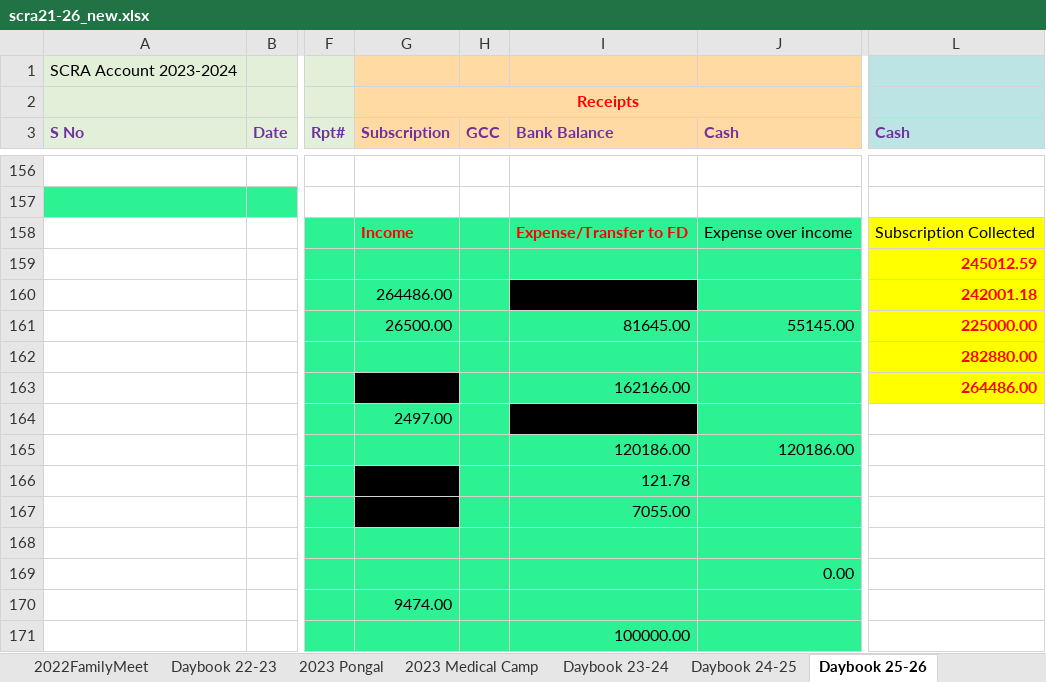
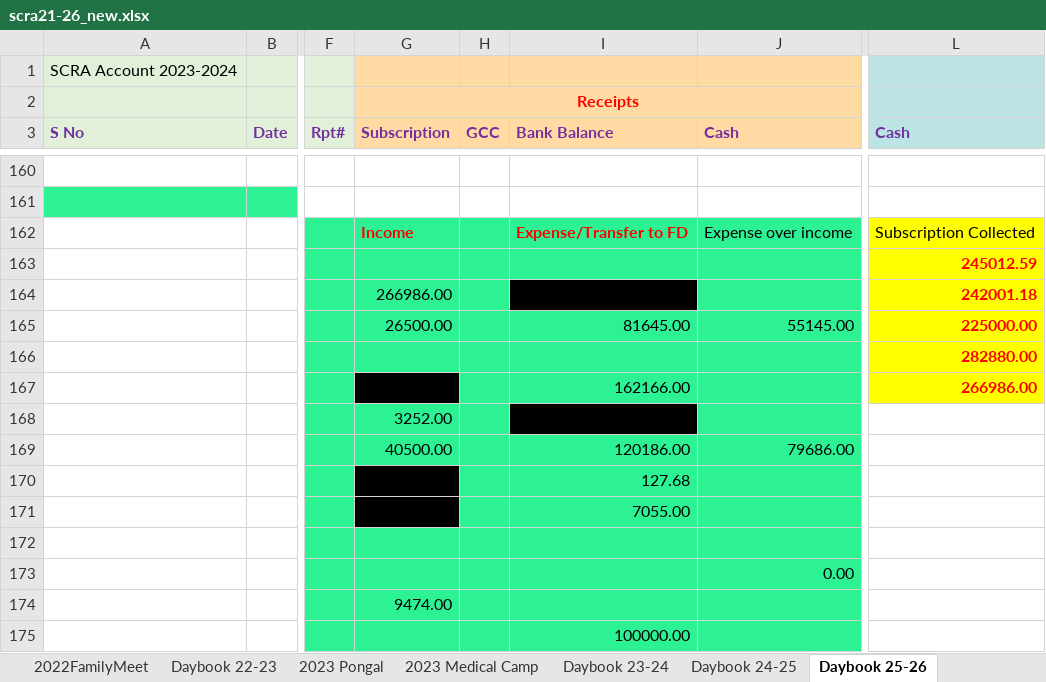
Before and after one commit to vu2ow/vu2ow.github.io, an Excel workbook: scra/scra21-26_new.xlsx, sheet Daybook 25-26, drawn as a sheet; only a part is shown, gaps mark what is left out; values as stored, in another font and other column widths than the file's, no borders; addresses are those after the commit; the diff covers the shown part only; the diff names each change by its address in the sheet, - before the commit and + after, or states it on an @@ line.

```diff
--- a/scra/scra21-26_new.xlsx (sheet Daybook 25-26)
+++ b/scra/scra21-26_new.xlsx (sheet Daybook 25-26)
-G164 (Subscription): 264486.00
+G164 (Subscription): 266986.00
-L167 (Cash): 264486.00
+L167 (Cash): 266986.00
-G168 (Subscription): 2497.00
+G168 (Subscription): 3252.00
-G169 (Subscription): (empty)
+G169 (Subscription): 40500.00
-J169 (Cash): 120186.00
+J169 (Cash): 79686.00
-I170 (Bank Balance): 121.78
+I170 (Bank Balance): 127.68
```
Also changed, not shown: 5 added rows, 1 removed row, 28 edited cells and cell formats elsewhere in this sheet, sheet 2026 Pongalfest, formulas that keep their value, scra/scra_pymt_history_from_2021.xlsx, 12 other files.
